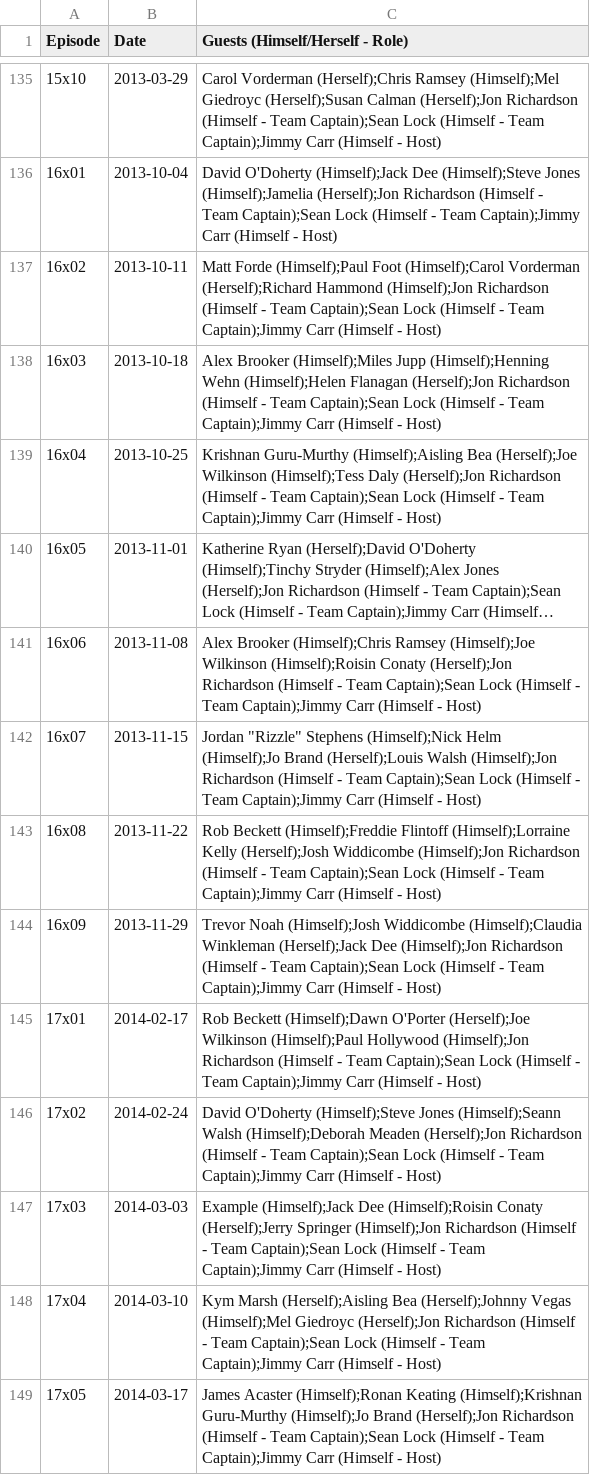
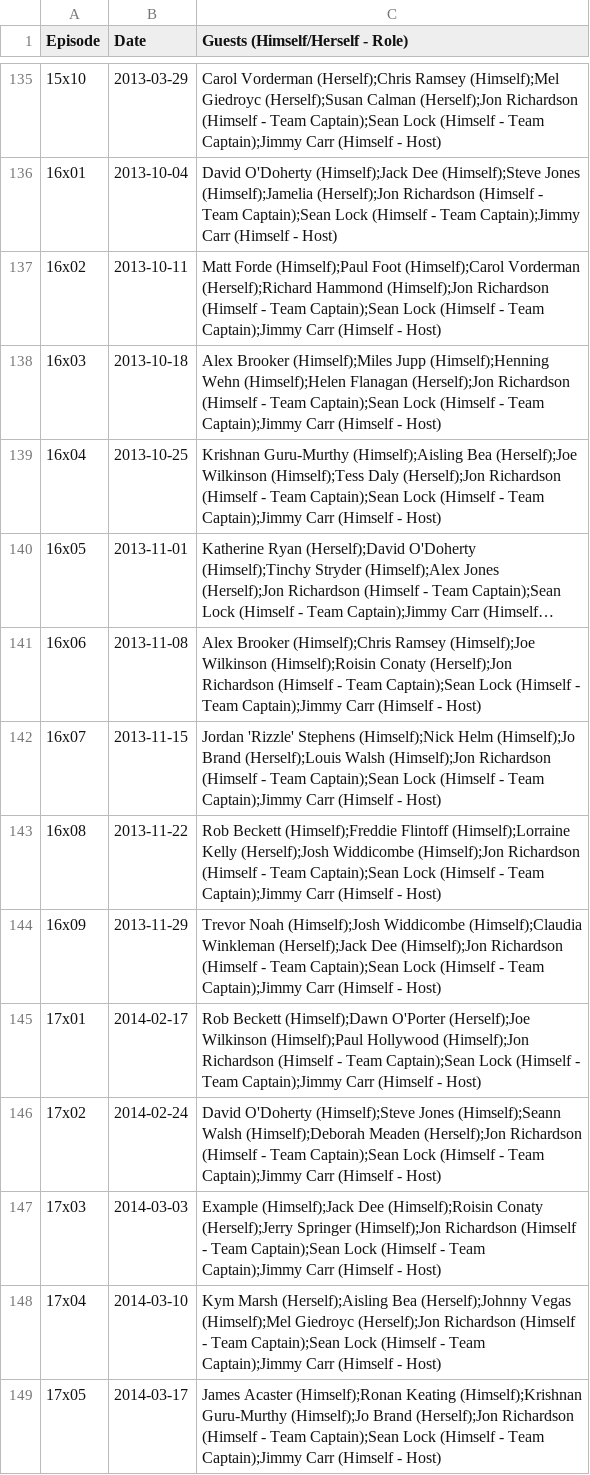
Before and after one commit to slowe/panelshows, a CSV file: data/8-out-of-10-cats.csv, drawn as a sheet; only a part is shown, gaps mark what is left out; long unchanged cells end in ….

Commit message:
Fix illegal quoting

```diff
--- a/data/8-out-of-10-cats.csv
+++ b/data/8-out-of-10-cats.csv
@@ -141,3 +141,3 @@ Episode,Date,Guests (Himself/Herself - Role)
 16x06,2013-11-08,Alex Brooker (Himself);Chris Ramsey (Himself);Joe Wilkinson (Himself);Roisin Conaty (Herself);Jon Richardson (Himself - Team Captain);Sean Lock (Himself - Team Captain);Jimmy Carr (Himself - Host)
-16x07,2013-11-15,Jordan "Rizzle" Stephens (Himself);Nick Helm (Himself);Jo Brand (Herself);Louis Walsh (Himself);Jon Richardson (Himself - Team Captain);Sean Lock (Himself - Team Captain);Jimmy Carr (Himself - Host)
+16x07,2013-11-15,Jordan 'Rizzle' Stephens (Himself);Nick Helm (Himself);Jo Brand (Herself);Louis Walsh (Himself);Jon Richardson (Himself - Team Captain);Sean Lock (Himself - Team Captain);Jimmy Carr (Himself - Host)
 16x08,2013-11-22,Rob Beckett (Himself);Freddie Flintoff (Himself);Lorraine Kelly (Herself);Josh Widdicombe (Himself);Jon Richardson (Himself - Team Captain);Sean Lock (Himself - Team Captain);Jimmy Carr (Himself - Host)
```
